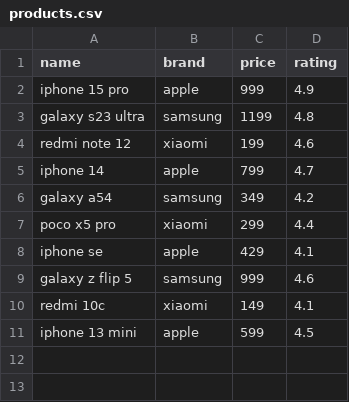
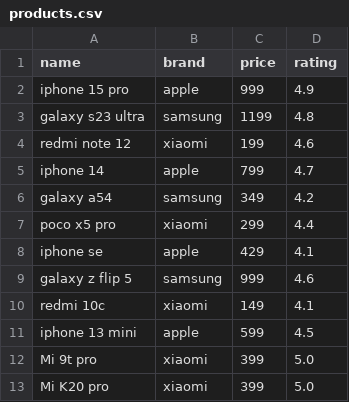
Before and after one commit to rascalnes/workmate_test_task_processing_csv_file, a CSV file: products.csv, drawn as a sheet; the diff names each change by its address in the sheet, - before the commit and + after, or states it on an @@ line.

```diff
--- a/products.csv
+++ b/products.csv
+row 12: Mi 9t pro | xiaomi | 399 | 5.0
+row 13: Mi K20 pro | xiaomi | 399 | 5.0
```
Also changed, not shown: 1 other file.
